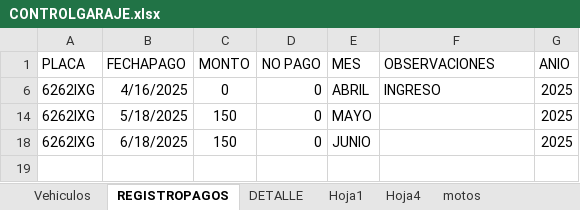
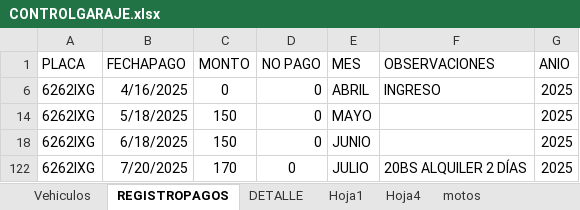
Before and after one commit to IAHeb/ParkCar, an Excel workbook: CONTROLGARAJE.xlsx, sheet REGISTROPAGOS, drawn as a sheet; values as stored, in another font and other column widths than the file's, no borders; table styles not drawn; the diff names each change by its address in the sheet, - before the commit and + after, or states it on an @@ line.

```diff
--- a/CONTROLGARAJE.xlsx (sheet REGISTROPAGOS)
+++ b/CONTROLGARAJE.xlsx (sheet REGISTROPAGOS)
+row 122: 6262IXG | 7/20/2025 | 170 | 0 | JULIO | 20BS ALQUILER 2 DÍAS | 2025
```
Also changed, not shown: sheet DETALLE.
